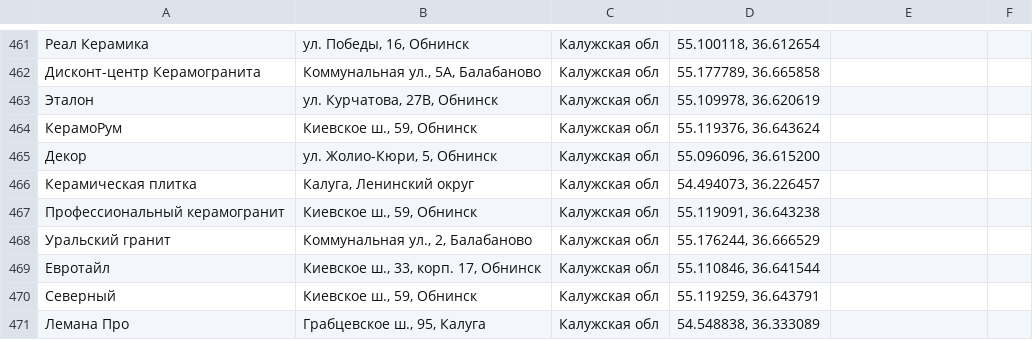
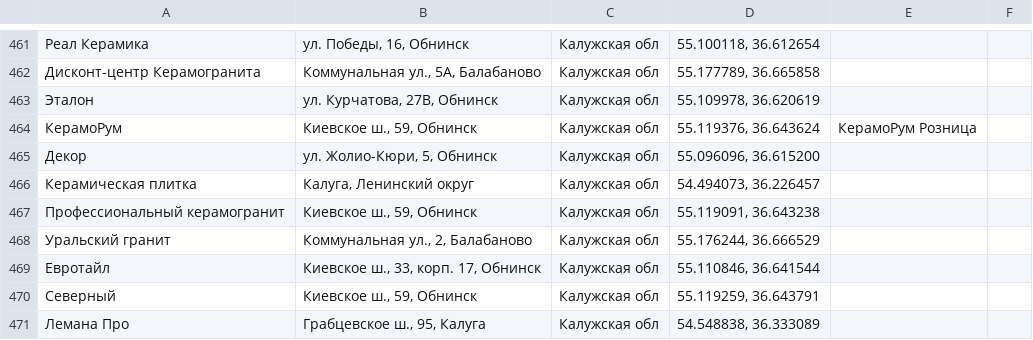
Before and after one commit to Dmitriknow/Points, a CSV file: all_cities_test.csv, drawn as a sheet; only a part is shown, gaps mark what is left out; the diff names each change by its address in the sheet, - before the commit and + after, or states it on an @@ line.

Commit message:
Update all_cities_test.csv

```diff
--- a/all_cities_test.csv
+++ b/all_cities_test.csv
-E464: (empty)
+E464: КерамоРум Розница
```
